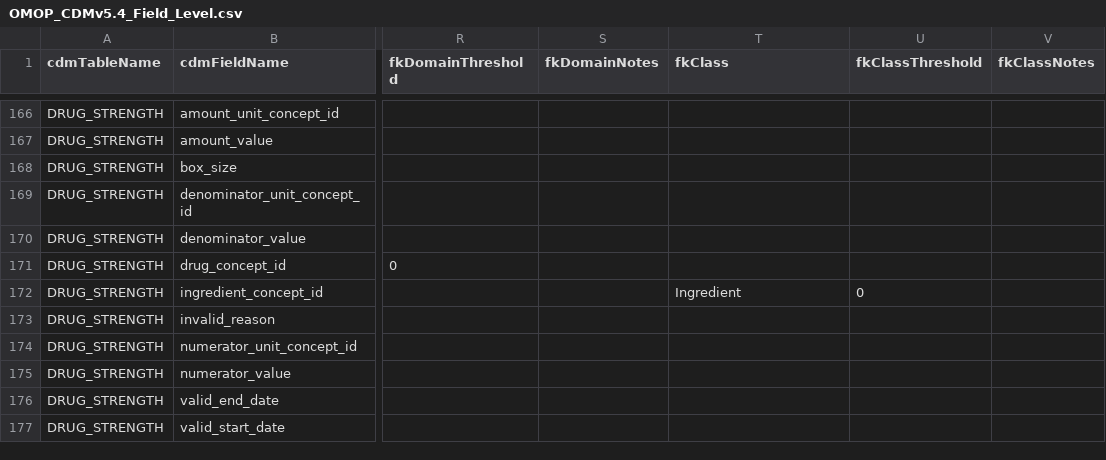
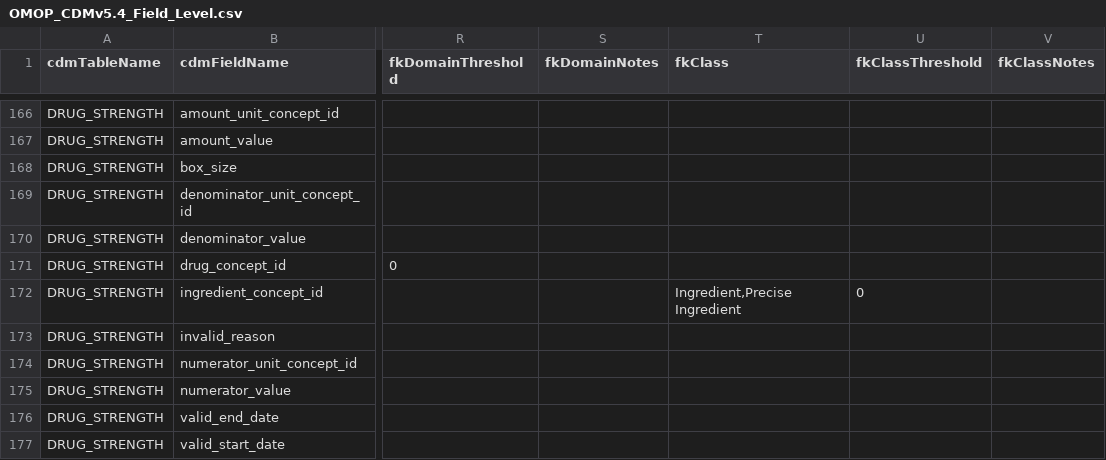
Before and after one commit to OHDSI/DataQualityDashboard, a CSV file: inst/csv/OMOP_CDMv5.4_Field_Level.csv, drawn as a sheet; only a part is shown, gaps mark what is left out; the diff names each change by its address in the sheet, - before the commit and + after, or states it on an @@ line.

Commit message:
Allow multiple concept classes in fkClass check
The fkClass check compared concept_class_id against a single value, so
DRUG_STRENGTH.ingredient_concept_id flagged every Precise Ingredient row
as a violation even though the vocabulary uses both Ingredient and
Precise Ingredient concepts in that field. The CDM specification does
not restrict the class of this field; the Ingredient-only restriction
was added in the DQD threshold files.

The fkClass column of the field level threshold files now accepts a
comma-separated list of allowed classes. .runCheck renders the value as
a quoted SQL list and field_fk_class.sql uses it in a NOT IN clause, so
existing single-class values keep working unchanged. The v5.4 and v5.5
threshold files set DRUG_STRENGTH.ingredient_concept_id to
"Ingredient,Precise Ingredient".

Adds a Eunomia test covering a mix of Ingredient, Precise Ingredient,
Clinical Drug and concept_id 0 rows, and updates the fkClass vignette
and NEWS.

Fixes #624

```diff
--- a/inst/csv/OMOP_CDMv5.4_Field_Level.csv
+++ b/inst/csv/OMOP_CDMv5.4_Field_Level.csv
-T172 (fkClass): Ingredient
+T172 (fkClass): Ingredient,Precise Ingredient
```
Also changed, not shown: inst/csv/OMOP_CDMv5.5_Field_Level.csv, 6 other files.
